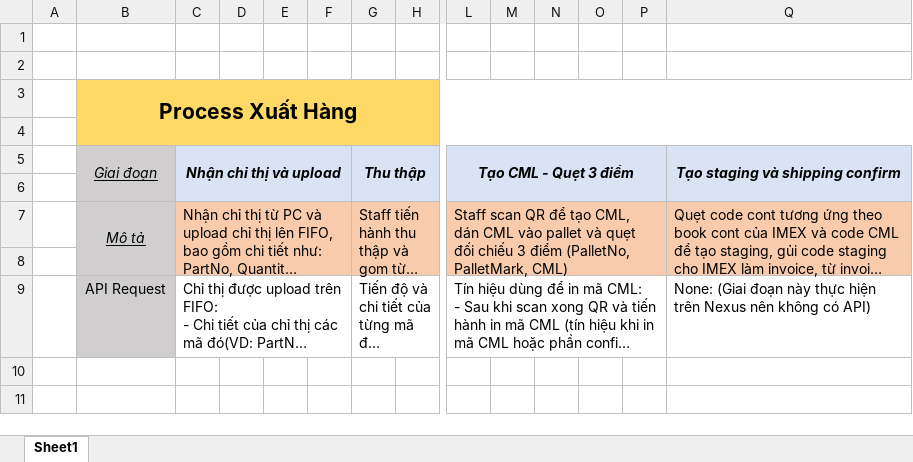
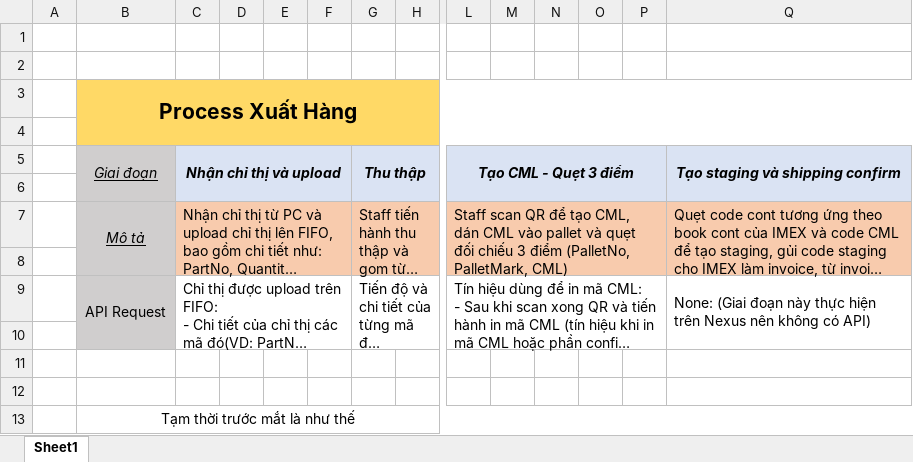
Before and after one commit to LougLynx/RIG-System, an Excel workbook: Tài liệu/API_Request.xlsx, sheet Sheet1, drawn as a sheet; only a part is shown, gaps mark what is left out; long unchanged cells end in …; values as stored, in another font and other column widths than the file's, no borders; rows hold the shown columns only; the diff names each change by its address in the sheet, - before the commit and + after, or states it on an @@ line.

```diff
--- a/Tài liệu/API_Request.xlsx (sheet Sheet1)
+++ b/Tài liệu/API_Request.xlsx (sheet Sheet1)
+B9:B10 merged
+Q9:Q10 merged
+row 10: (empty)
+row 11: (empty)
+row 12: (empty)
+row 13:  | Tạm thời trước mắt là như thế
```
Also changed, not shown: Tài liệu/DetailFunction.xlsx, 17 other files.
